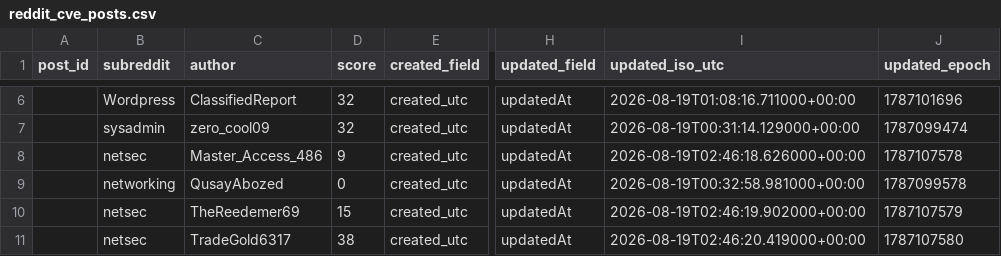
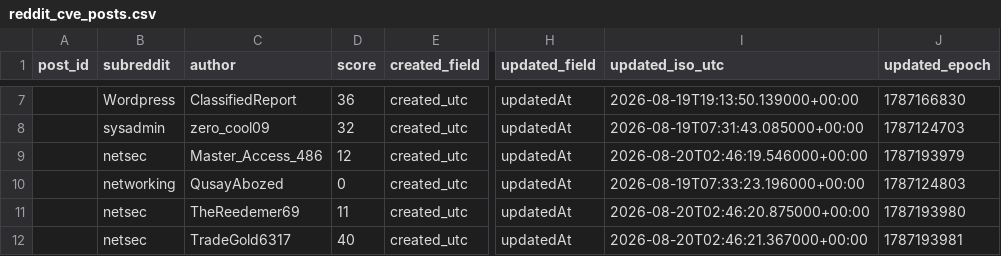
Before and after one commit to therohantilwani/Reddit_CVE_detection, a CSV file: data/reddit_cve_posts.csv, drawn as a sheet; only a part is shown, gaps mark what is left out; addresses are those after the commit; the diff covers the shown part only; the diff names each change by its address in the sheet, - before the commit and + after, or states it on an @@ line.

```diff
--- a/data/reddit_cve_posts.csv
+++ b/data/reddit_cve_posts.csv
-D7 (score): 32
+D7 (score): 36
-I7 (updated_iso_utc): 2026-08-19T01:08:16.711000+00:00
+I7 (updated_iso_utc): 2026-08-19T19:13:50.139000+00:00
-J7 (updated_epoch): 1787101696
+J7 (updated_epoch): 1787166830
-I8 (updated_iso_utc): 2026-08-19T00:31:14.129000+00:00
+I8 (updated_iso_utc): 2026-08-19T07:31:43.085000+00:00
-J8 (updated_epoch): 1787099474
+J8 (updated_epoch): 1787124703
-D9 (score): 9
+D9 (score): 12
-I9 (updated_iso_utc): 2026-08-19T02:46:18.626000+00:00
+I9 (updated_iso_utc): 2026-08-20T02:46:19.546000+00:00
-J9 (updated_epoch): 1787107578
+J9 (updated_epoch): 1787193979
-I10 (updated_iso_utc): 2026-08-19T00:32:58.981000+00:00
+I10 (updated_iso_utc): 2026-08-19T07:33:23.196000+00:00
-J10 (updated_epoch): 1787099578
+J10 (updated_epoch): 1787124803
-D11 (score): 15
+D11 (score): 11
-I11 (updated_iso_utc): 2026-08-19T02:46:19.902000+00:00
+I11 (updated_iso_utc): 2026-08-20T02:46:20.875000+00:00
-J11 (updated_epoch): 1787107579
+J11 (updated_epoch): 1787193980
-D12 (score): 38
+D12 (score): 40
-I12 (updated_iso_utc): 2026-08-19T02:46:20.419000+00:00
+I12 (updated_iso_utc): 2026-08-20T02:46:21.367000+00:00
-J12 (updated_epoch): 1787107580
+J12 (updated_epoch): 1787193981
```
Also changed, not shown: 1 added row and 93 edited cells elsewhere in this file, data/cve_lead_time.csv, data/cve_summary.csv, 3 other files.
